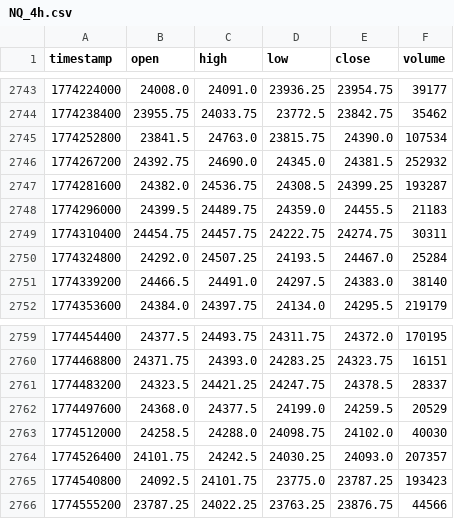
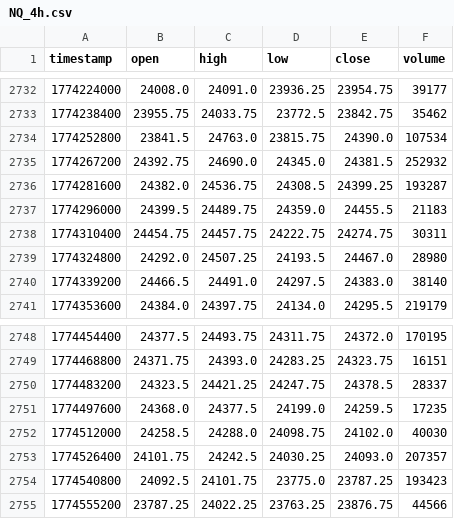
Before and after one commit to Diegovioz/trading-platform, a CSV file: public/data/NQ_4h.csv, drawn as a sheet; only a part is shown, gaps mark what is left out; the diff covers the shown part only.

```diff
--- a/public/data/NQ_4h.csv
+++ b/public/data/NQ_4h.csv
@@ -2749,3 +2738,3 @@ timestamp,open,high,low,close,volume
 1774310400,24454.75,24457.75,24222.75,24274.75,30311
-1774324800,24292.0,24507.25,24193.5,24467.0,25284
+1774324800,24292.0,24507.25,24193.5,24467.0,28980
 1774339200,24466.5,24491.0,24297.5,24383.0,38140
@@ -2761,3 +2750,3 @@ timestamp,open,high,low,close,volume
 1774483200,24323.5,24421.25,24247.75,24378.5,28337
-1774497600,24368.0,24377.5,24199.0,24259.5,20529
+1774497600,24368.0,24377.5,24199.0,24259.5,17235
 1774512000,24258.5,24288.0,24098.75,24102.0,40030
```
Also changed, not shown: 12 added rows, 11 removed rows and 15 edited cells elsewhere in this file, public/data/BTC_1h.csv, public/data/NQ_1d.csv, 32 other files.
